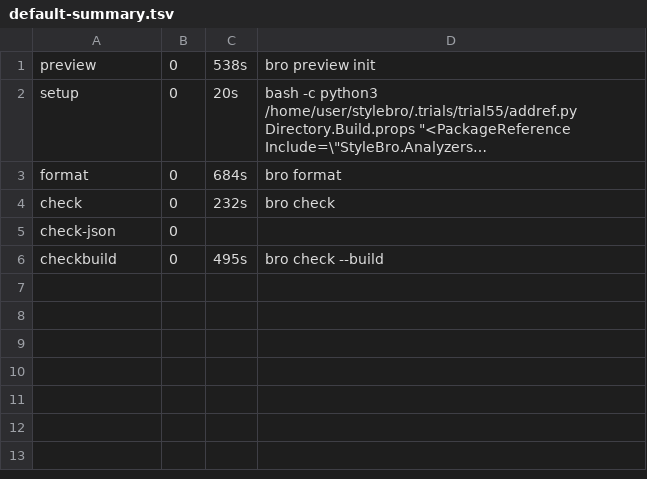
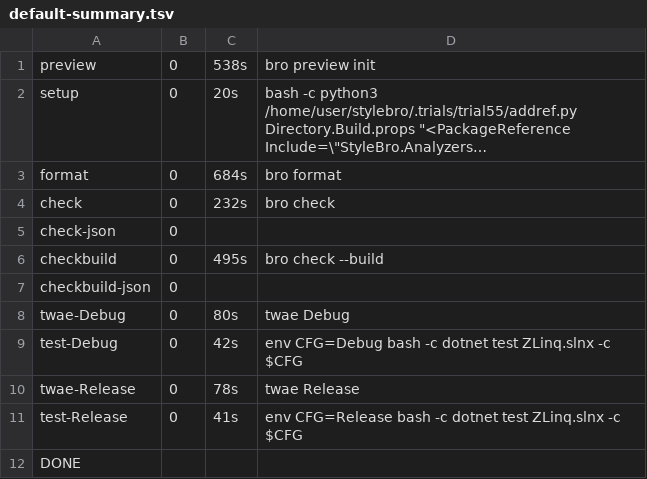
Before and after one commit to bisforboman/stylebro, a TSV file: .trials/trial55/ZLinq/logs/default-summary.tsv, drawn as a sheet; long unchanged cells end in …; the diff names each change by its address in the sheet, - before the commit and + after, or states it on an @@ line.

```diff
--- a/.trials/trial55/ZLinq/logs/default-summary.tsv
+++ b/.trials/trial55/ZLinq/logs/default-summary.tsv
+row 7: checkbuild-json | 0
+row 8: twae-Debug | 0 | 80s | twae Debug
+row 9: test-Debug | 0 | 42s | env CFG=Debug bash -c dotnet test ZLinq.slnx -c $CFG
+row 10: twae-Release | 0 | 78s | twae Release
+row 11: test-Release | 0 | 41s | env CFG=Release bash -c dotnet test ZLinq.slnx -c $CFG
+row 12: DONE
```
Also changed, not shown: 15 other files.
